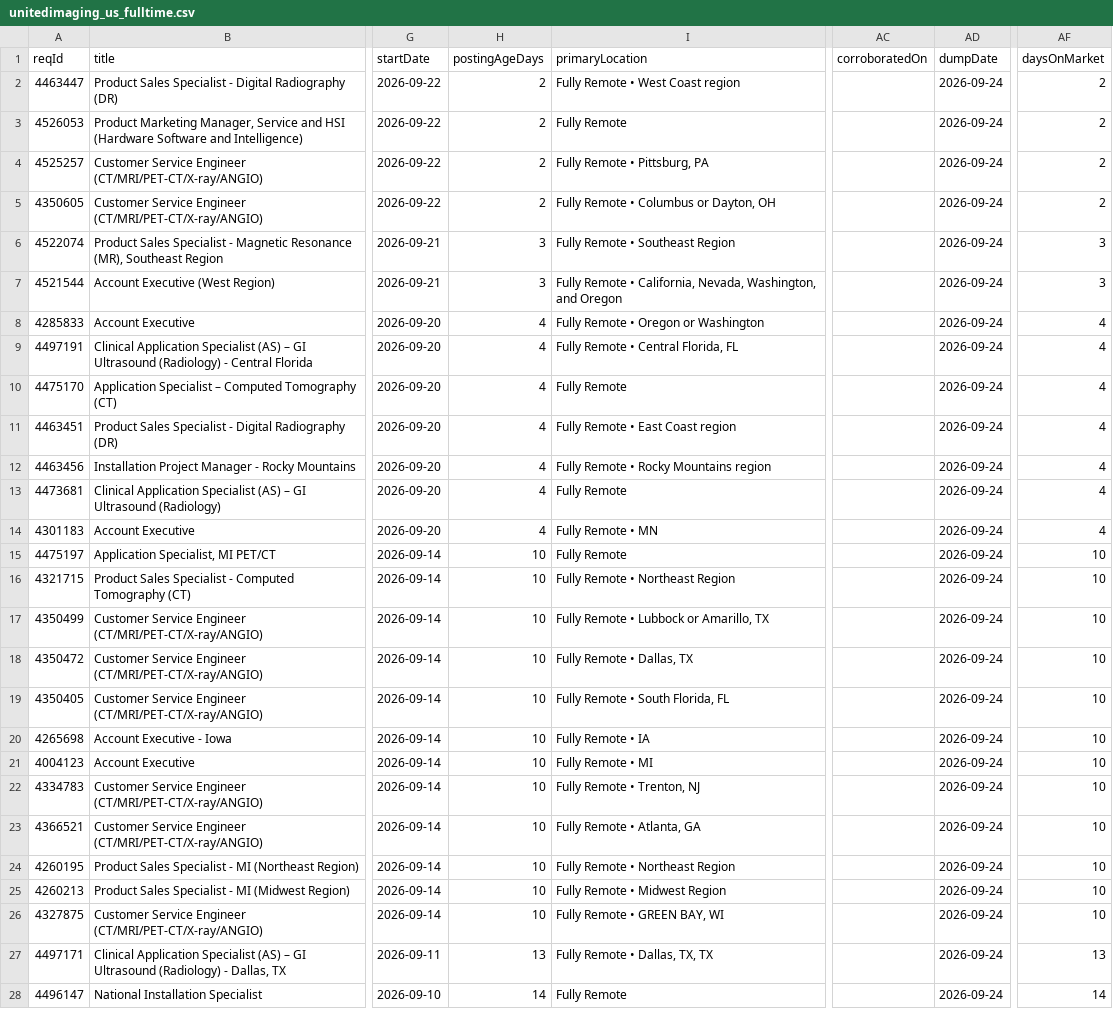
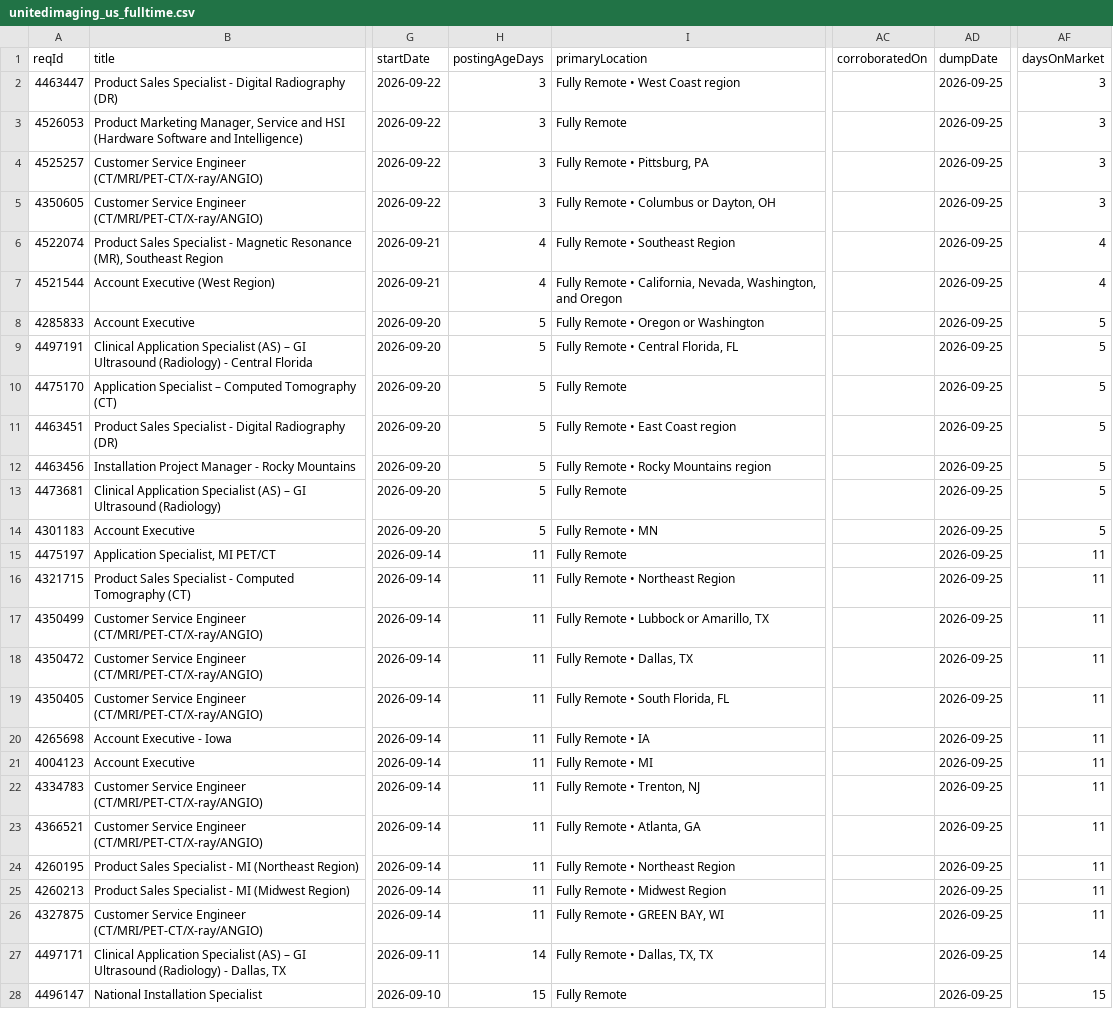
Before and after one commit to job-sourcing/pipeline, a CSV file: ingest/data/workday/unitedimaging_us_fulltime.csv, drawn as a sheet; only a part is shown, gaps mark what is left out; the diff covers the shown part only; the diff names each change by its address in the sheet, - before the commit and + after, or states it on an @@ line.

```diff
--- a/ingest/data/workday/unitedimaging_us_fulltime.csv
+++ b/ingest/data/workday/unitedimaging_us_fulltime.csv
-H2:H5 (postingAgeDays): 2
+H2:H5 (postingAgeDays): 3
-AD2:AD28 (dumpDate): 2026-09-24
+AD2:AD28 (dumpDate): 2026-09-25
-AF2:AF5 (daysOnMarket): 2
+AF2:AF5 (daysOnMarket): 3
-H6:H7 (postingAgeDays): 3
+H6:H7 (postingAgeDays): 4
-AF6:AF7 (daysOnMarket): 3
+AF6:AF7 (daysOnMarket): 4
-H8:H14 (postingAgeDays): 4
+H8:H14 (postingAgeDays): 5
-AF8:AF14 (daysOnMarket): 4
+AF8:AF14 (daysOnMarket): 5
-H15:H26 (postingAgeDays): 10
+H15:H26 (postingAgeDays): 11
-AF15:AF26 (daysOnMarket): 10
+AF15:AF26 (daysOnMarket): 11
-H27 (postingAgeDays): 13
+H27 (postingAgeDays): 14
-AF27 (daysOnMarket): 13
+AF27 (daysOnMarket): 14
-H28 (postingAgeDays): 14
+H28 (postingAgeDays): 15
-AF28 (daysOnMarket): 14
+AF28 (daysOnMarket): 15
```
Also changed, not shown: 42 edited cells elsewhere in this file, ingest/data/workday/hoyoverse_us_fulltime.csv, ingest/data/workday/plusai_us_fulltime.csv, 9 other files.
